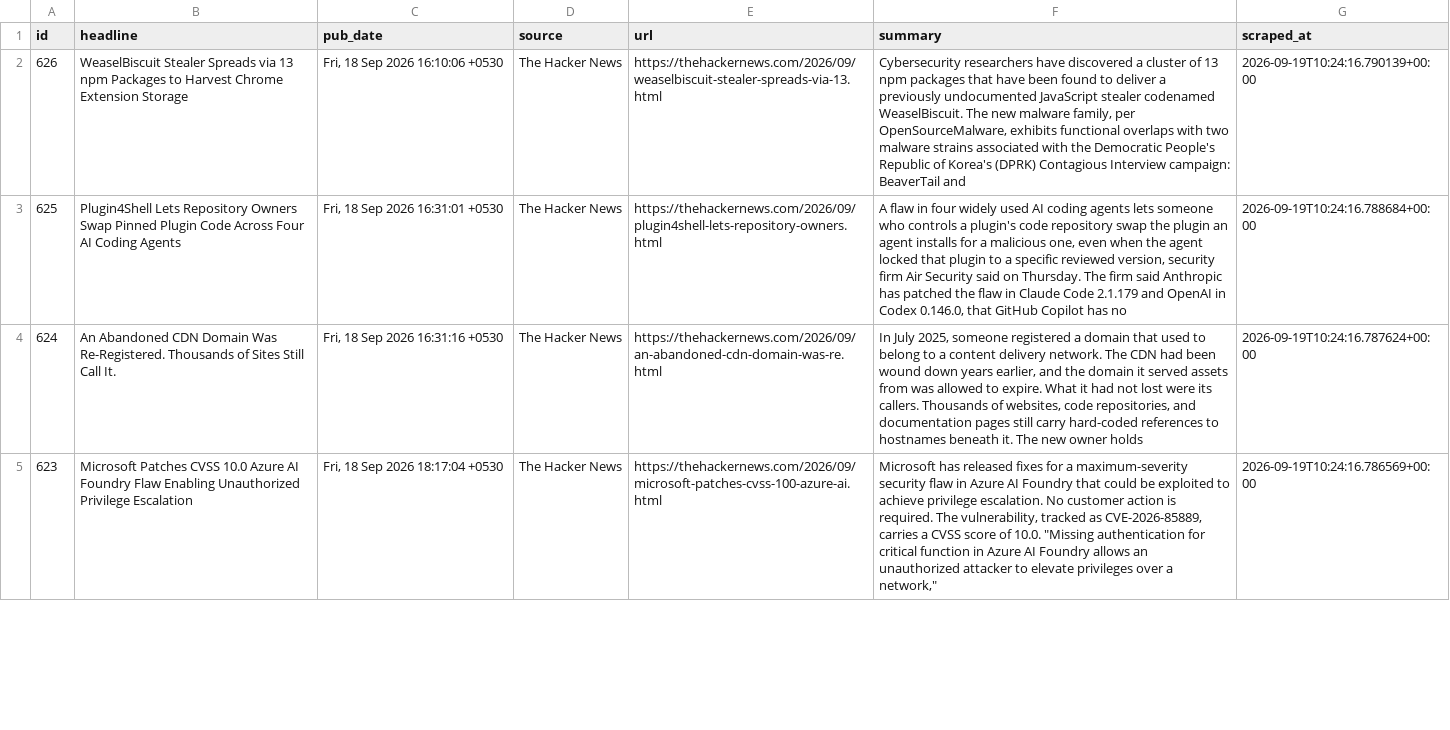
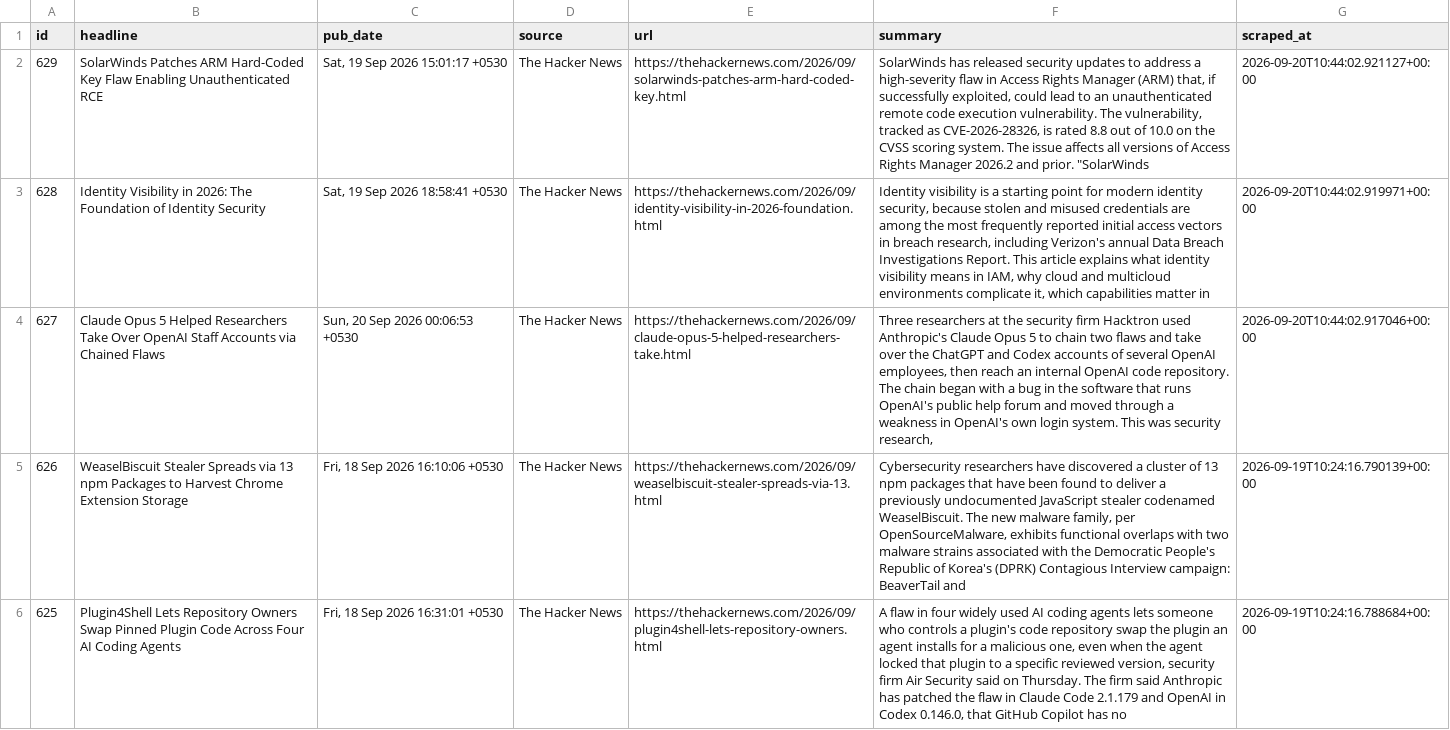
Before and after one commit to IdreesYousofzai/cyber-news-pipeline, a CSV file: data/articles.csv, drawn as a sheet; only a part is shown; the shorter side is filled out with more unchanged rows; the diff names each change by its address in the sheet, - before the commit and + after, or states it on an @@ line.

```diff
--- a/data/articles.csv
+++ b/data/articles.csv
+row 2: 629 | SolarWinds Patches ARM Hard-Coded Key Flaw Enabling Unauthenticated RCE | Sat, 19 Sep 2026 15:01:17 +0530 | The Hacker News | https://thehackernews.com/2026/09/solarwinds-patches-arm-hard-coded-key.html | SolarWinds has released security updates to address a high-severity flaw in Access Rights Manager (ARM) that, if successfully exploited, could lead to an unauthenticated remote code execution vulnerability. The vulnerability, tracked as CVE-2026-28326, is rated 8.8 out of 10.0 on the CVSS scoring system. The issue affects all versions of Access Rights Manager 2026.2 and prior. "SolarWinds | 2026-09-20T10:44:02.921127+00:00
+row 3: 628 | Identity Visibility in 2026: The Foundation of Identity Security | Sat, 19 Sep 2026 18:58:41 +0530 | The Hacker News | https://thehackernews.com/2026/09/identity-visibility-in-2026-foundation.html | Identity visibility is a starting point for modern identity security, because stolen and misused credentials are among the most frequently reported initial access vectors in breach research, including Verizon's annual Data Breach Investigations Report. This article explains what identity visibility means in IAM, why cloud and multicloud environments complicate it, which capabilities matter in | 2026-09-20T10:44:02.919971+00:00
+row 4: 627 | Claude Opus 5 Helped Researchers Take Over OpenAI Staff Accounts via Chained Flaws | Sun, 20 Sep 2026 00:06:53 +0530 | The Hacker News | https://thehackernews.com/2026/09/claude-opus-5-helped-researchers-take.html | Three researchers at the security firm Hacktron used Anthropic's Claude Opus 5 to chain two flaws and take over the ChatGPT and Codex accounts of several OpenAI employees, then reach an internal OpenAI code repository. The chain began with a bug in the software that runs OpenAI's public help forum and moved through a weakness in OpenAI's own login system. This was security research, | 2026-09-20T10:44:02.917046+00:00
```
Also changed, not shown: 1 other file.
